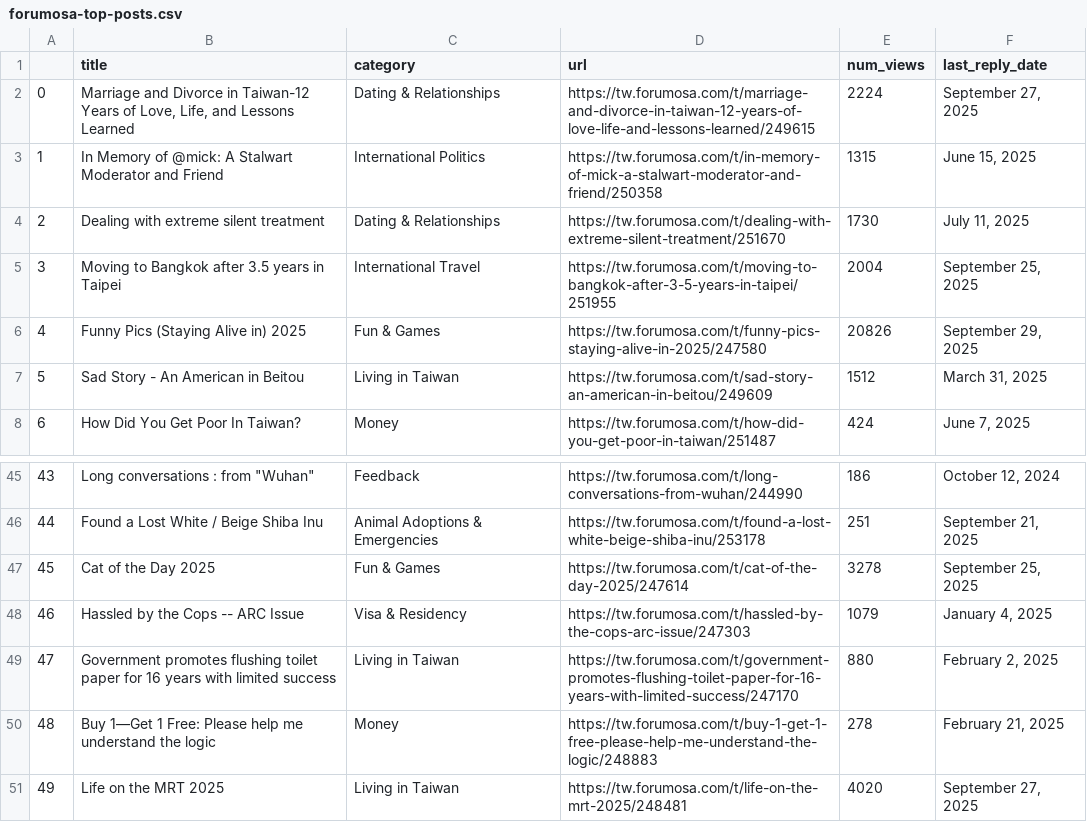
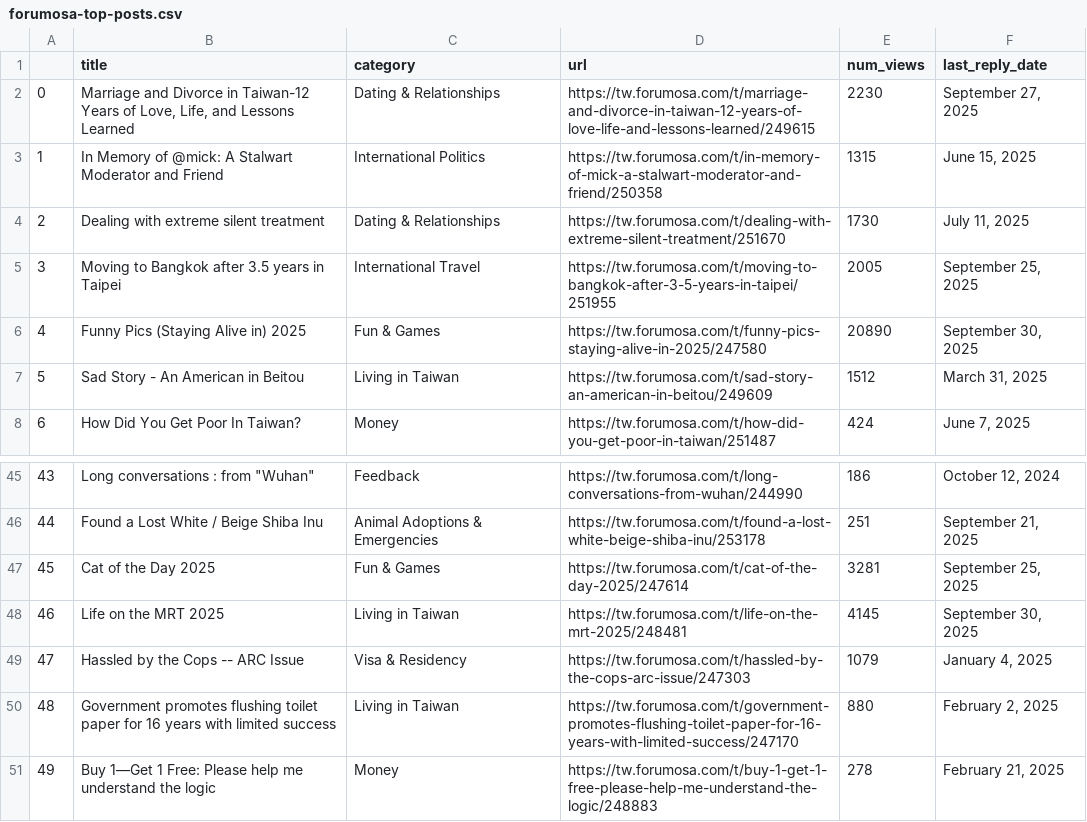
Before and after one commit to ssaanndwich/scrape-forumosa, a CSV file: forumosa-top-posts.csv, drawn as a sheet; only a part is shown, gaps mark what is left out; the diff covers the shown part only.

```diff
--- a/forumosa-top-posts.csv
+++ b/forumosa-top-posts.csv
@@ -1,7 +1,7 @@
 ,title,category,url,num_views,last_reply_date
-0,"Marriage and Divorce in Taiwan-12 Years of Love, Life, and Lessons Learned",Dating & Relationships,https://tw.forumosa.com/t/marriage-and-divorce-in-taiwan-12-years-of-love-life-and-lessons-learned/249615,2224,"September 27, 2025"
+0,"Marriage and Divorce in Taiwan-12 Years of Love, Life, and Lessons Learned",Dating & Relationships,https://tw.forumosa.com/t/marriage-and-divorce-in-taiwan-12-years-of-love-life-and-lessons-learned/249615,2230,"September 27, 2025"
 1,In Memory of @mick: A Stalwart Moderator and Friend,International Politics,https://tw.forumosa.com/t/in-memory-of-mick-a-stalwart-moderator-and-friend/250358,1315,"June 15, 2025"
 2,Dealing with extreme silent treatment,Dating & Relationships,https://tw.forumosa.com/t/dealing-with-extreme-silent-treatment/251670,1730,"July 11, 2025"
-3,Moving to Bangkok after 3.5 years in Taipei,International Travel,https://tw.forumosa.com/t/moving-to-bangkok-after-3-5-years-in-taipei/251955,2004,"September 25, 2025"
-4,Funny Pics (Staying Alive in) 2025,Fun & Games,https://tw.forumosa.com/t/funny-pics-staying-alive-in-2025/247580,20826,"September 29, 2025"
+3,Moving to Bangkok after 3.5 years in Taipei,International Travel,https://tw.forumosa.com/t/moving-to-bangkok-after-3-5-years-in-taipei/251955,2005,"September 25, 2025"
+4,Funny Pics (Staying Alive in) 2025,Fun & Games,https://tw.forumosa.com/t/funny-pics-staying-alive-in-2025/247580,20890,"September 30, 2025"
 5,Sad Story - An American in Beitou,Living in Taiwan,https://tw.forumosa.com/t/sad-story-an-american-in-beitou/249609,1512,"March 31, 2025"
@@ -46,6 +46,6 @@
 44,Found a Lost White / Beige Shiba Inu,Animal Adoptions & Emergencies,https://tw.forumosa.com/t/found-a-lost-white-beige-shiba-inu/253178,251,"September 21, 2025"
-45,Cat of the Day 2025,Fun & Games,https://tw.forumosa.com/t/cat-of-the-day-2025/247614,3278,"September 25, 2025"
-46,Hassled by the Cops -- ARC Issue,Visa & Residency,https://tw.forumosa.com/t/hassled-by-the-cops-arc-issue/247303,1079,"January 4, 2025"
-47,Government promotes flushing toilet paper for 16 years with limited success,Living in Taiwan,https://tw.forumosa.com/t/government-promotes-flushing-toilet-paper-for-16-years-with-limited-success/247170,880,"February 2, 2025"
-48,Buy 1—Get 1 Free: Please help me understand the logic,Money,https://tw.forumosa.com/t/buy-1-get-1-free-please-help-me-understand-the-logic/248883,278,"February 21, 2025"
-49,Life on the MRT 2025,Living in Taiwan,https://tw.forumosa.com/t/life-on-the-mrt-2025/248481,4020,"September 27, 2025"
+45,Cat of the Day 2025,Fun & Games,https://tw.forumosa.com/t/cat-of-the-day-2025/247614,3281,"September 25, 2025"
+46,Life on the MRT 2025,Living in Taiwan,https://tw.forumosa.com/t/life-on-the-mrt-2025/248481,4145,"September 30, 2025"
+47,Hassled by the Cops -- ARC Issue,Visa & Residency,https://tw.forumosa.com/t/hassled-by-the-cops-arc-issue/247303,1079,"January 4, 2025"
+48,Government promotes flushing toilet paper for 16 years with limited success,Living in Taiwan,https://tw.forumosa.com/t/government-promotes-flushing-toilet-paper-for-16-years-with-limited-success/247170,880,"February 2, 2025"
+49,Buy 1—Get 1 Free: Please help me understand the logic,Money,https://tw.forumosa.com/t/buy-1-get-1-free-please-help-me-understand-the-logic/248883,278,"February 21, 2025"
```
Also changed, not shown: 16 edited cells elsewhere in this file.
